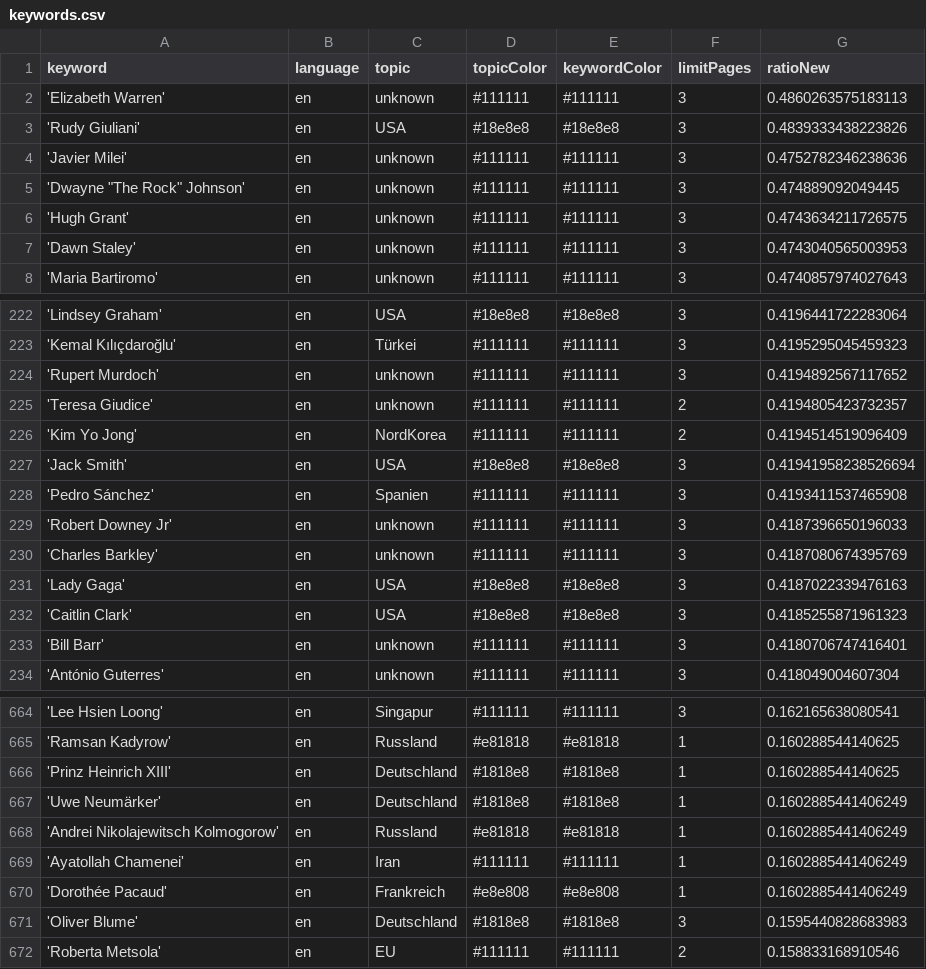
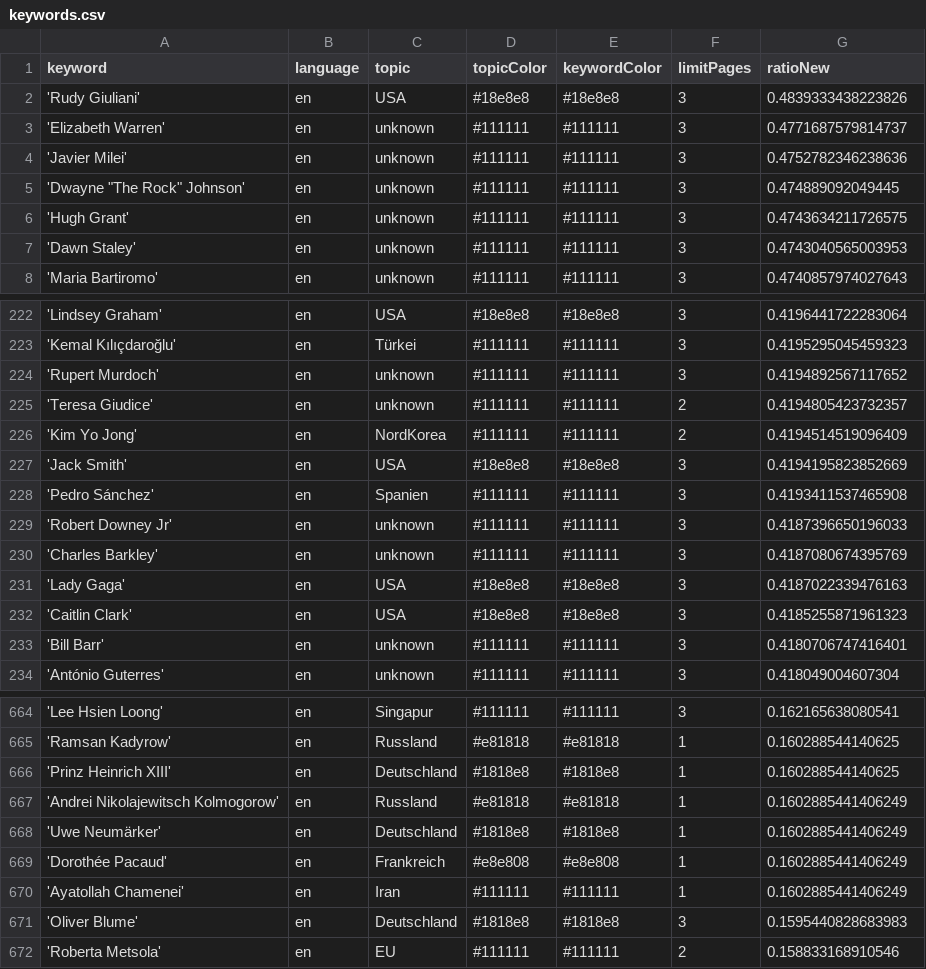
Before and after one commit to pg-ufr-news/personWhisperer, a CSV file: keywords.csv, drawn as a sheet; only a part is shown, gaps mark what is left out.

```diff
--- a/keywords.csv
+++ b/keywords.csv
@@ -1,4 +1,4 @@
 keyword,language,topic,topicColor,keywordColor,limitPages,ratioNew
-'Elizabeth Warren',en,unknown,#111111,#111111,3,0.4860263575183113
 'Rudy Giuliani',en,USA,#18e8e8,#18e8e8,3,0.4839333438223826
+'Elizabeth Warren',en,unknown,#111111,#111111,3,0.4771687579814737
 'Javier Milei',en,unknown,#111111,#111111,3,0.4752782346238636
@@ -226,3 +226,3 @@ keyword,language,topic,topicColor,keywordColor,limitPages,ratioNew
 'Kim Yo Jong',en,NordKorea,#111111,#111111,2,0.4194514519096409
-'Jack Smith',en,USA,#18e8e8,#18e8e8,3,0.41941958238526694
+'Jack Smith',en,USA,#18e8e8,#18e8e8,3,0.4194195823852669
 'Pedro Sánchez',en,Spanien,#111111,#111111,3,0.4193411537465908
@@ -666,6 +666,6 @@ keyword,language,topic,topicColor,keywordColor,limitPages,ratioNew
 'Prinz Heinrich XIII',en,Deutschland,#1818e8,#1818e8,1,0.160288544140625
+'Andrei Nikolajewitsch Kolmogorow',en,Russland,#e81818,#e81818,1,0.1602885441406249
 'Uwe Neumärker',en,Deutschland,#1818e8,#1818e8,1,0.1602885441406249
-'Andrei Nikolajewitsch Kolmogorow',en,Russland,#e81818,#e81818,1,0.1602885441406249
+'Dorothée Pacaud',en,Frankreich,#e8e808,#e8e808,1,0.1602885441406249
 'Ayatollah Chamenei',en,Iran,#111111,#111111,1,0.1602885441406249
-'Dorothée Pacaud',en,Frankreich,#e8e808,#e8e808,1,0.1602885441406249
 'Oliver Blume',en,Deutschland,#1818e8,#1818e8,3,0.1595440828683983
```
Also changed, not shown: 1 other file.
